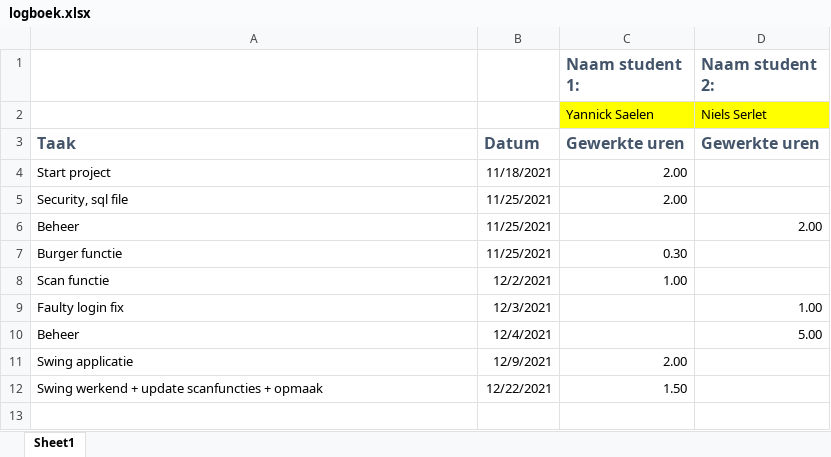
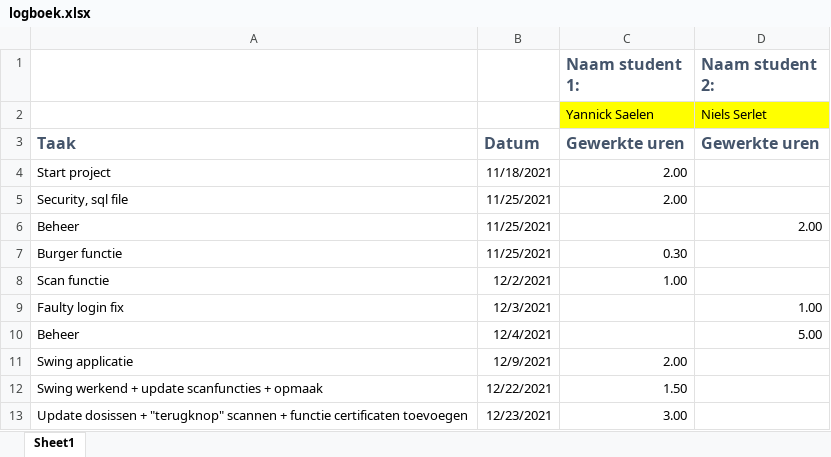
Before and after one commit to MrYannick29/AA_project, an Excel workbook: logboek.xlsx, sheet Sheet1, drawn as a sheet; values as stored, in another font and other column widths than the file's, no borders; the diff names each change by its address in the sheet, - before the commit and + after, or states it on an @@ line.

Commit message:
Update logboek

```diff
--- a/logboek.xlsx (sheet Sheet1)
+++ b/logboek.xlsx (sheet Sheet1)
+row 13: Update dosissen + "terugknop" scannen + functie certificaten toevoegen | 12/23/2021 | 3.00
```
